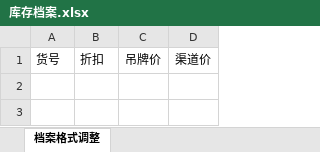
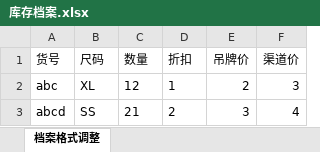
Before and after one commit to endureTang/aite, an Excel workbook: wd-admin-web/src/main/webapp/static/upload/库存档案.xlsx, sheet 档案格式调整, drawn as a sheet; values as stored, in another font and other column widths than the file's, no borders; the diff names each change by its address in the sheet, - before the commit and + after, or states it on an @@ line.

```diff
--- a/wd-admin-web/src/main/webapp/static/upload/库存档案.xlsx (sheet 档案格式调整)
+++ b/wd-admin-web/src/main/webapp/static/upload/库存档案.xlsx (sheet 档案格式调整)
+column B (尺码), empty
+column C (数量), empty
+row 2: abc | XL | 12 | 1 | 2 | 3
+row 3: abcd | SS | 21 | 2 | 3 | 4
```
Also changed, not shown: 6 other files.
